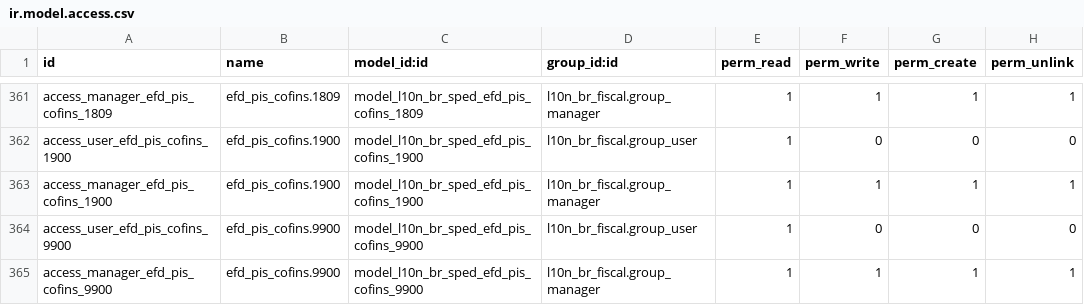
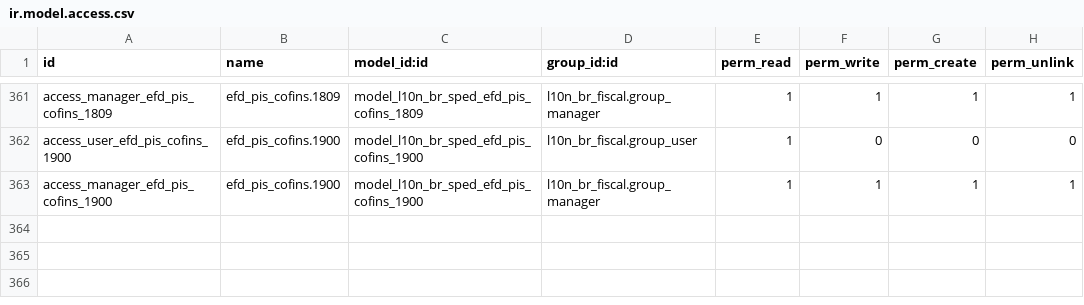
Before and after one commit to Escodoo/l10n-brazil, a CSV file: l10n_br_sped_efd_pis_cofins/security/ir.model.access.csv, drawn as a sheet; only a part is shown, gaps mark what is left out; the diff names each change by its address in the sheet, - before the commit and + after, or states it on an @@ line.

Commit message:
[IMP] EFD pis/cofins automatic 9900 registers

```diff
--- a/l10n_br_sped_efd_pis_cofins/security/ir.model.access.csv
+++ b/l10n_br_sped_efd_pis_cofins/security/ir.model.access.csv
-row 364: access_user_efd_pis_cofins_9900 | efd_pis_cofins.9900 | model_l10n_br_sped_efd_pis_cofins_9900 | l10n_br_fiscal.group_user | 1 | 0 | 0 | 0
-row 365: access_manager_efd_pis_cofins_9900 | efd_pis_cofins.9900 | model_l10n_br_sped_efd_pis_cofins_9900 | l10n_br_fiscal.group_manager | 1 | 1 | 1 | 1
```
Also changed, not shown: 5 other files.
